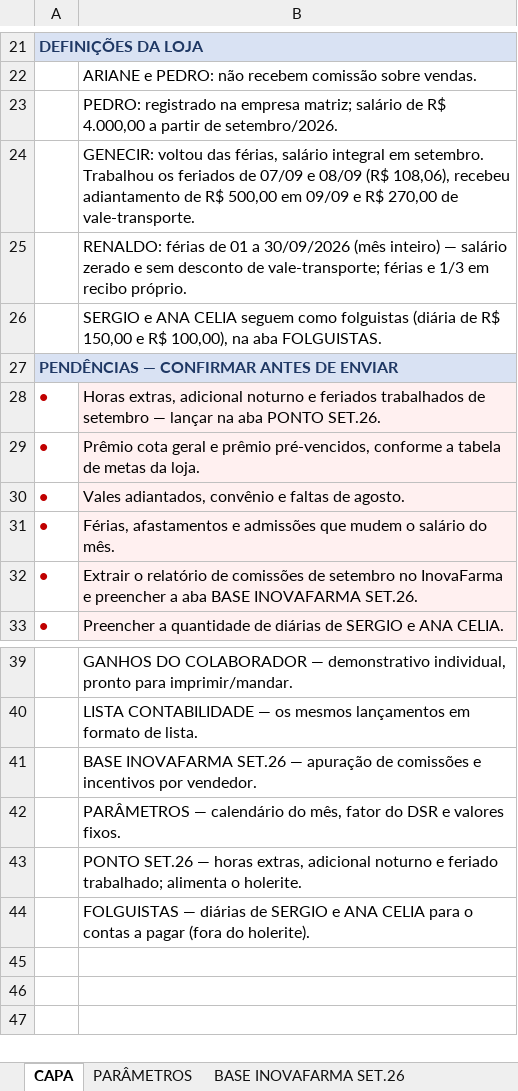
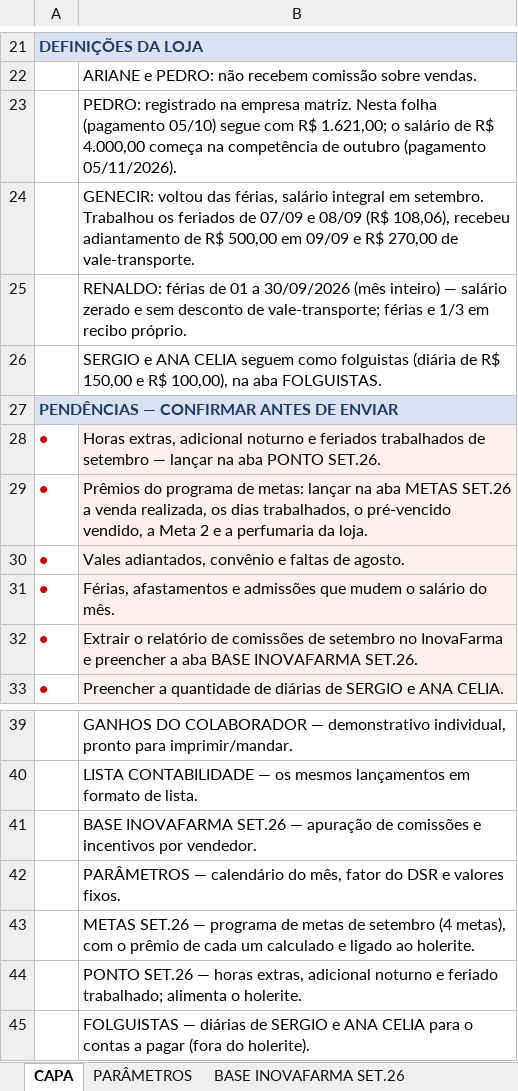
Before and after one commit to Presidentephm/site-farmacia, an Excel workbook: relatorios/contabilidade/RELATORIO_HOLERITE_SETEMBRO_2026_CENTRO_pgto_05-10-2026.xlsx, sheet CAPA, drawn as a sheet; only a part is shown, gaps mark what is left out; values as stored, in another font and other column widths than the file's, no borders; the diff names each change by its address in the sheet, - before the commit and + after, or states it on an @@ line.

```diff
--- a/relatorios/contabilidade/RELATORIO_HOLERITE_SETEMBRO_2026_CENTRO_pgto_05-10-2026.xlsx (sheet CAPA)
+++ b/relatorios/contabilidade/RELATORIO_HOLERITE_SETEMBRO_2026_CENTRO_pgto_05-10-2026.xlsx (sheet CAPA)
-B23: …na empresa matriz; salário de R$ 4.000,00 a partir de setembro/2026.
+B23: …na empresa matriz. Nesta folha (pagamento 05/10) segue com R$ 1.621,00; o salário de R$ 4.000,00 começa na competência de outubro (pagamento 05/11/2026).
-B29: Prêmio cota geral e prêmio pré-vencidos, conforme a tabela de metas da loja.
+B29: Prêmios do programa de metas: lançar na aba METAS SET.26 a venda realizada, os dias trabalhados, o pré-vencido vendido, a Meta 2 e a perfumaria da loja.
+row 43:  | METAS SET.26 — programa de metas de setembro (4 metas), com o prêmio de cada um calculado e ligado ao holerite.
```
Also changed, not shown: sheet LISTA CONTABILIDADE, sheet HOLERITE SET.26, sheet GANHOS DO COLABORADOR, other sheet tabs, relatorios/contabilidade/RELATORIO_HOLERITE_SETEMBRO_2026_ARRAIAL_pgto_05-10-2026.xlsx, relatorios/contabilidade/RELATORIO_HOLERITE_SETEMBRO_2026_TRANCOSO_pgto_05-10-2026.xlsx, 6 other files.
